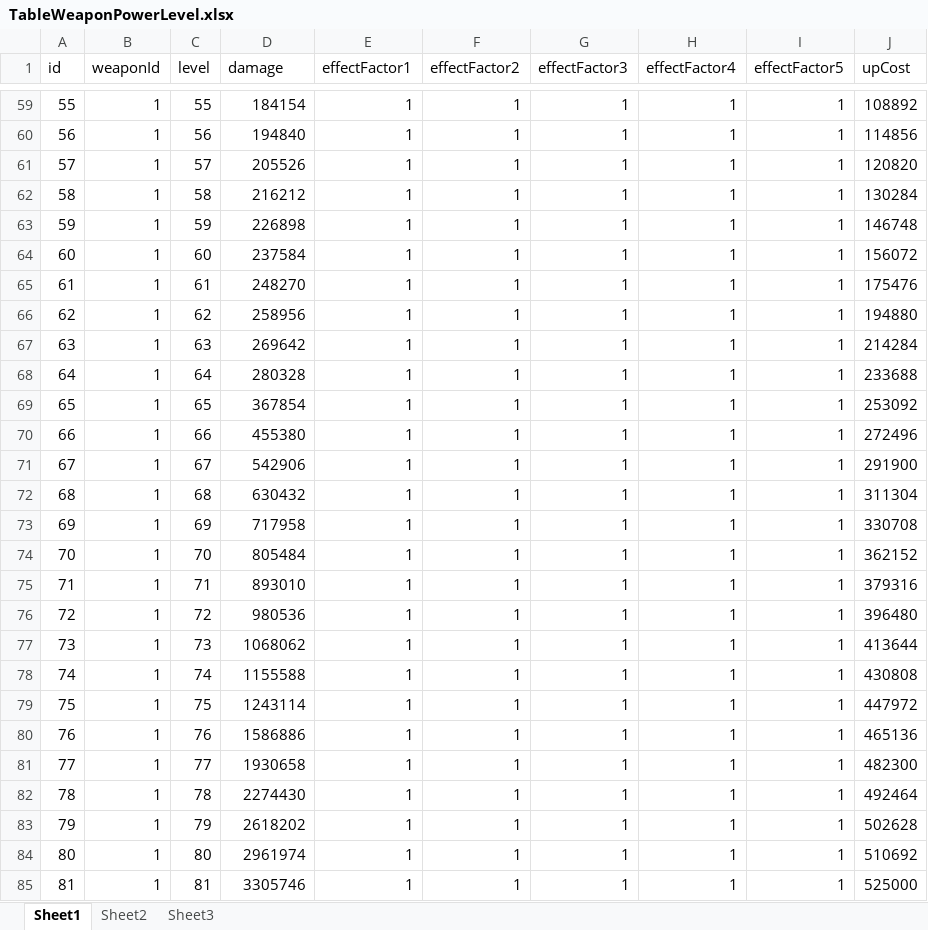
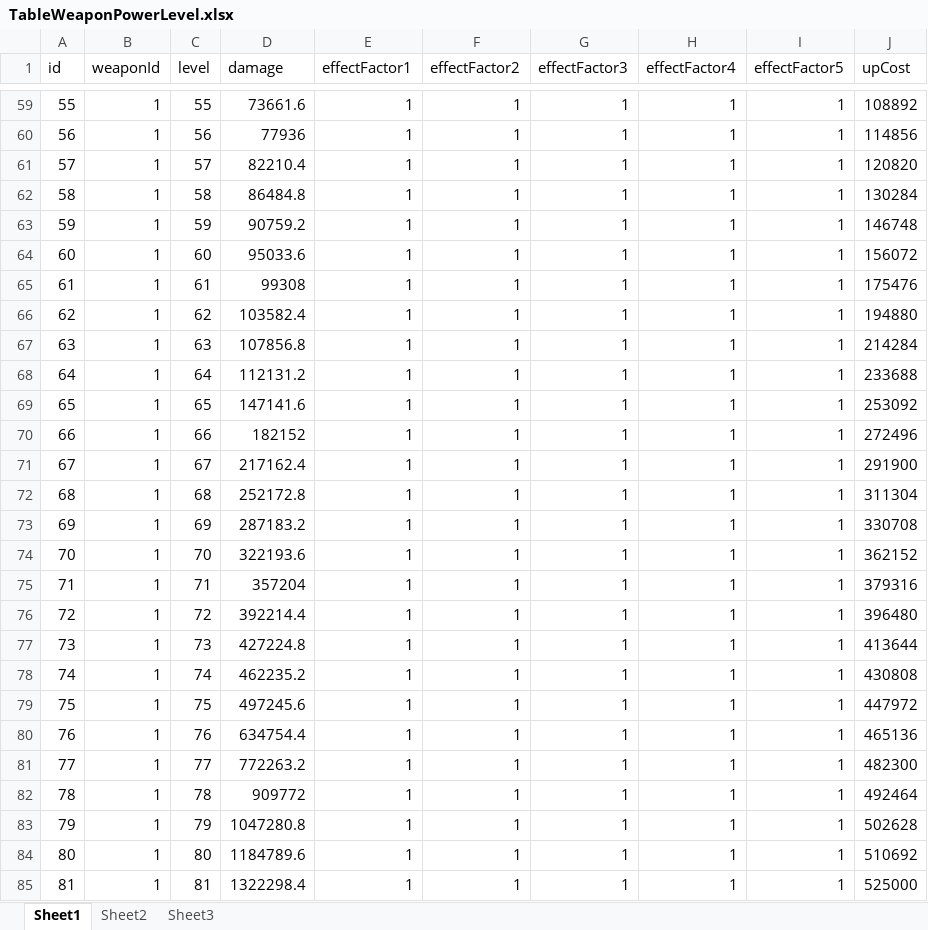
Before and after one commit to psygames/DestroyViruses, an Excel workbook: DestroyViruses/Assets/Tables/TableWeaponPowerLevel.xlsx, sheet Sheet1, drawn as a sheet; only a part is shown, gaps mark what is left out; values as stored, in another font and other column widths than the file's, no borders; the diff covers the shown part only; the diff names each change by its address in the sheet, - before the commit and + after, or states it on an @@ line.

```diff
--- a/DestroyViruses/Assets/Tables/TableWeaponPowerLevel.xlsx (sheet Sheet1)
+++ b/DestroyViruses/Assets/Tables/TableWeaponPowerLevel.xlsx (sheet Sheet1)
-D59 (damage): 184154
+D59 (damage): 73661.6
-D60 (damage): 194840
+D60 (damage): 77936
-D61 (damage): 205526
+D61 (damage): 82210.4
-D62 (damage): 216212
+D62 (damage): 86484.8
-D63 (damage): 226898
+D63 (damage): 90759.2
-D64 (damage): 237584
+D64 (damage): 95033.6
-D65 (damage): 248270
+D65 (damage): 99308
-D66 (damage): 258956
+D66 (damage): 103582.4
-D67 (damage): 269642
+D67 (damage): 107856.8
-D68 (damage): 280328
+D68 (damage): 112131.2
-D69 (damage): 367854
+D69 (damage): 147141.6
-D70 (damage): 455380
+D70 (damage): 182152
-D71 (damage): 542906
+D71 (damage): 217162.4
-D72 (damage): 630432
+D72 (damage): 252172.8
-D73 (damage): 717958
+D73 (damage): 287183.2
-D74 (damage): 805484
+D74 (damage): 322193.6
-D75 (damage): 893010
+D75 (damage): 357204
-D76 (damage): 980536
+D76 (damage): 392214.4
-D77 (damage): 1068062
+D77 (damage): 427224.8
-D78 (damage): 1155588
+D78 (damage): 462235.2
-D79 (damage): 1243114
+D79 (damage): 497245.6
-D80 (damage): 1586886
+D80 (damage): 634754.4
-D81 (damage): 1930658
+D81 (damage): 772263.2
-D82 (damage): 2274430
+D82 (damage): 909772
-D83 (damage): 2618202
+D83 (damage): 1047280.8
-D84 (damage): 2961974
+D84 (damage): 1184789.6
-D85 (damage): 3305746
+D85 (damage): 1322298.4
```
Also changed, not shown: 173 edited cells elsewhere in this sheet, DestroyViruses/Assets/Tables/TableConst.xlsx, DestroyViruses/Assets/Tables/TableDailySign.xlsx, 5 other files.
